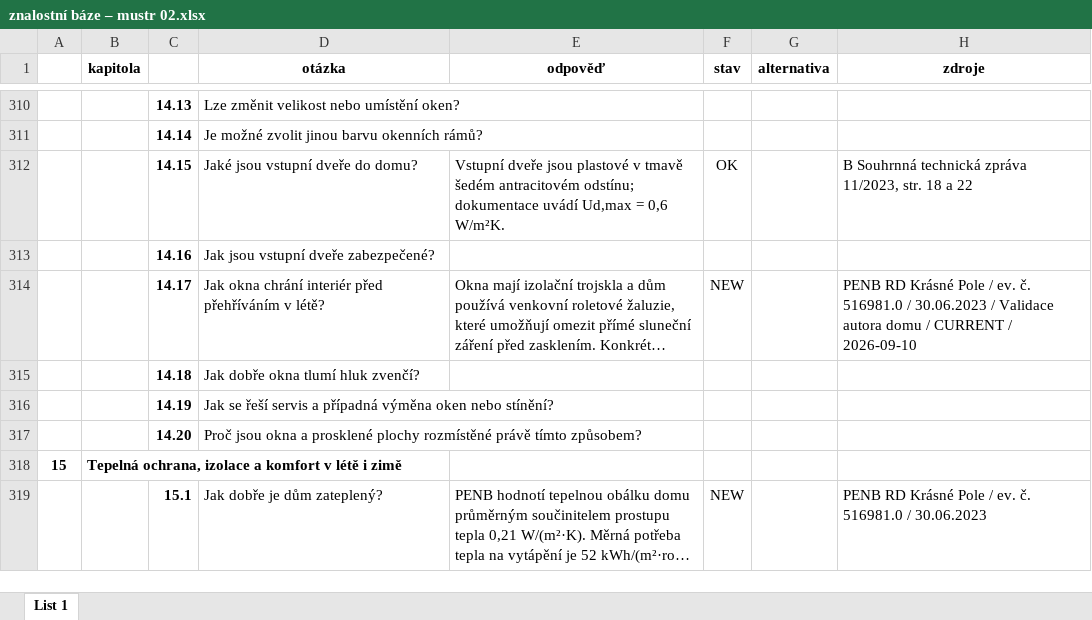
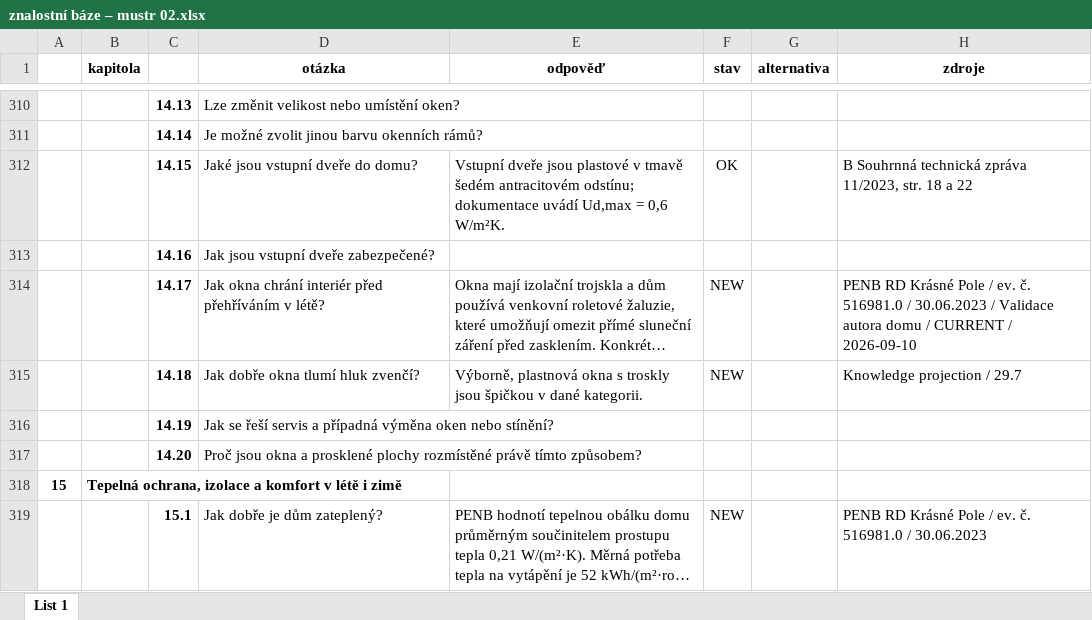
Before and after one commit to radimventus/embed-engine, an Excel workbook: docs/knowledge/znalostní báze – mustr 02.xlsx, sheet List 1, drawn as a sheet; only a part is shown, gaps mark what is left out; long unchanged cells end in …; values as stored, in another font and other column widths than the file's, no borders; conditional formats not drawn; the diff covers the shown part only; the diff names each change by its address in the sheet, - before the commit and + after, or states it on an @@ line.

Commit message:
docs(knowledge): globally harvest grounded Bungalov 4KK knowledge

```diff
--- a/docs/knowledge/znalostní báze – mustr 02.xlsx (sheet List 1)
+++ b/docs/knowledge/znalostní báze – mustr 02.xlsx (sheet List 1)
-E315 (odpověď): (empty)
+E315 (odpověď): Výborně, plastnová okna s troskly jsou špičkou v dané kategorii.
-F315 (stav): (empty)
+F315 (stav): NEW
-H315 (zdroje): (empty)
+H315 (zdroje): Knowledge projection / 29.7
```
Also changed, not shown: 192 edited cells elsewhere in this sheet.
